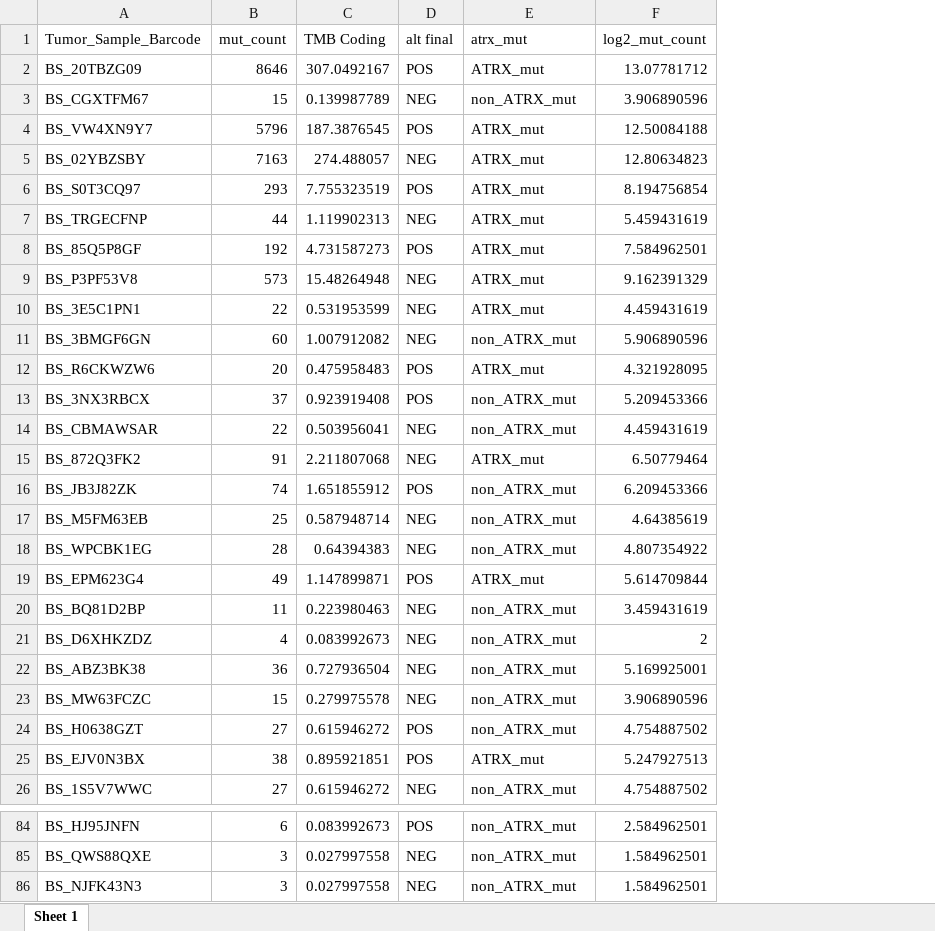
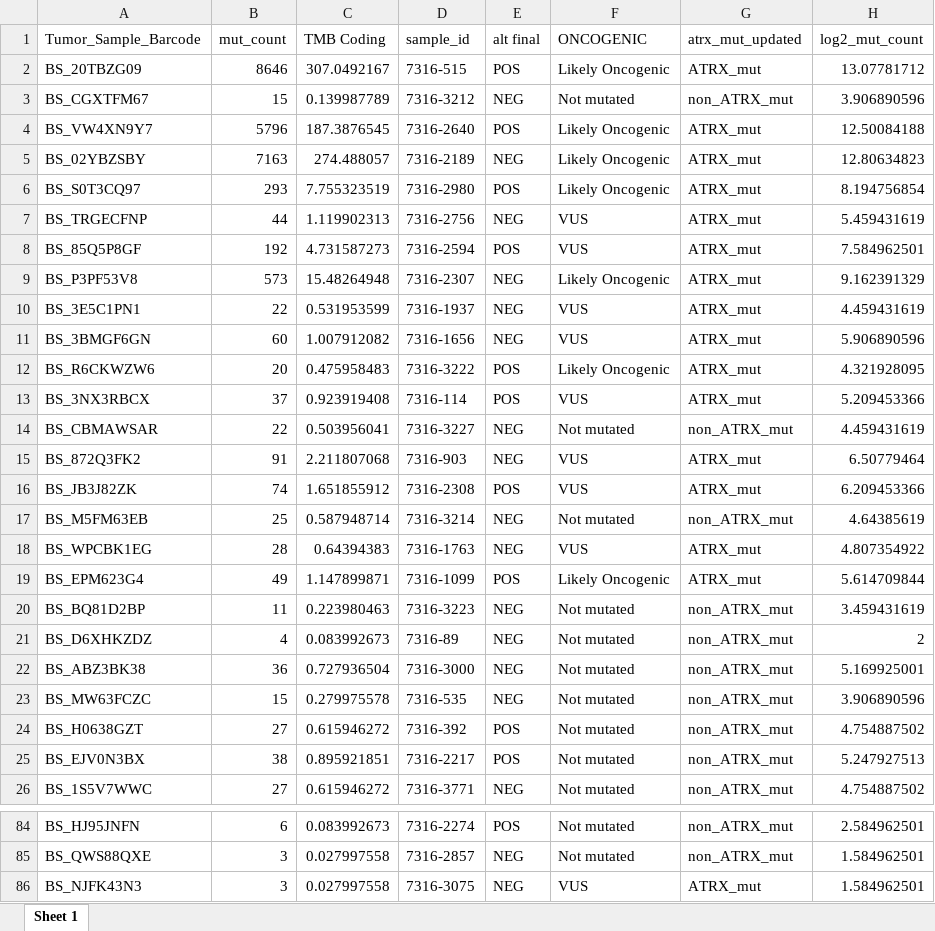
Before and after one commit to d3b-center/PBTA-ALT-analysis, an Excel workbook: analyses/07-additional_figures/output/hgat_tmb_mut_counts_df.xlsx, sheet Sheet 1, drawn as a sheet; only a part is shown, gaps mark what is left out; values as stored, in another font and other column widths than the file's, no borders; addresses are those after the commit; the diff covers the shown part only; the diff names each change by its address in the sheet, - before the commit and + after, or states it on an @@ line.

Commit message:
update ATRX mutation based on MAF, to include VUS

```diff
--- a/analyses/07-additional_figures/output/hgat_tmb_mut_counts_df.xlsx (sheet Sheet 1)
+++ b/analyses/07-additional_figures/output/hgat_tmb_mut_counts_df.xlsx (sheet Sheet 1)
+column D (sample_id), rows 2-26: 7316-515 | 7316-3212 | 7316-2640 | 7316-2189 | 7316-2980 | 7316-2756 | 7316-2594 | 7316-2307 | 7316-1937 | 7316-1656 | 7316-3222 | 7316-114 | 7316-3227 | 7316-903 | 7316-2308 | 7316-3214 | 7316-1763 | 7316-1099 | 7316-3223 | 7316-89 | 7316-3000 | 7316-535 | 7316-392 | 7316-2217 | 7316-3771; rows 84-86: 7316-2274 | 7316-2857 | 7316-3075
+column F (ONCOGENIC), rows 2-26: Likely Oncogenic | Not mutated | Likely Oncogenic | Likely Oncogenic | Likely Oncogenic | VUS | VUS | Likely Oncogenic | VUS | VUS | Likely Oncogenic | VUS | Not mutated | VUS | VUS | Not mutated | VUS | Likely Oncogenic | Not mutated | Not mutated | Not mutated | Not mutated | Not mutated | Not mutated | Not mutated; rows 84-86: Not mutated | Not mutated | VUS
-G1: atrx_mut
+G1: atrx_mut_updated
-G11 (atrx_mut_updated): non_ATRX_mut
+G11 (atrx_mut_updated): ATRX_mut
-G13 (atrx_mut_updated): non_ATRX_mut
+G13 (atrx_mut_updated): ATRX_mut
-G16 (atrx_mut_updated): non_ATRX_mut
+G16 (atrx_mut_updated): ATRX_mut
-G18 (atrx_mut_updated): non_ATRX_mut
+G18 (atrx_mut_updated): ATRX_mut
-G25 (atrx_mut_updated): ATRX_mut
+G25 (atrx_mut_updated): non_ATRX_mut
-G86 (atrx_mut_updated): non_ATRX_mut
+G86 (atrx_mut_updated): ATRX_mut
```
Also changed, not shown: 18 edited cells elsewhere in this sheet, 1 other file.
